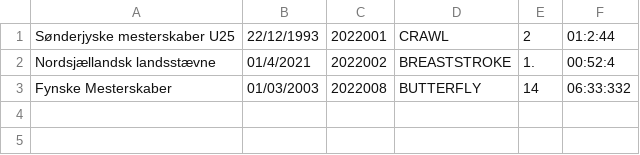
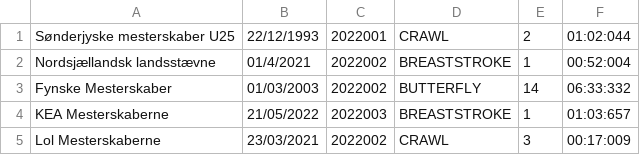
Before and after one commit to Linding3r/Delfinen, a CSV file: competitions.csv, drawn as a sheet.

```diff
--- a/competitions.csv
+++ b/competitions.csv
@@ -1,3 +1,5 @@
-Sønderjyske mesterskaber U25;22/12/1993;2022001;CRAWL;2;01:2:44;
-Nordsjællandsk landsstævne;01/4/2021;2022002;BREASTSTROKE;1.;00:52:4;
-Fynske Mesterskaber;01/03/2003;2022008;BUTTERFLY;14;06:33:332;
+Sønderjyske mesterskaber U25;22/12/1993;2022001;CRAWL;2;01:02:044;
+Nordsjællandsk landsstævne;01/4/2021;2022002;BREASTSTROKE;1;00:52:004;
+Fynske Mesterskaber;01/03/2003;2022002;BUTTERFLY;14;06:33:332;
+KEA Mesterskaberne;21/05/2022;2022003;BREASTSTROKE;1;01:03:657;
+Lol Mesterskaberne;23/03/2021;2022002;CRAWL;3;00:17:009;
```
Also changed, not shown: members.csv, 3 other files.
